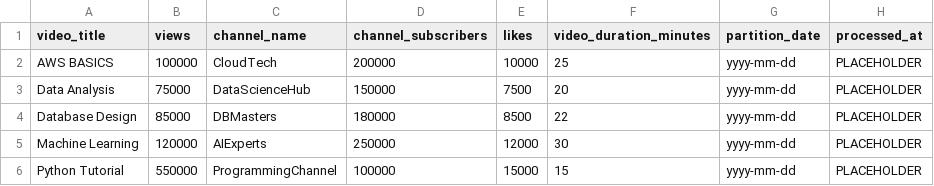
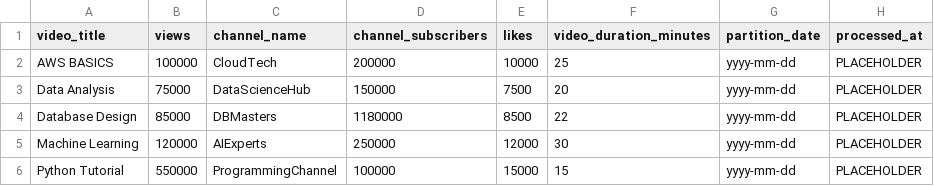
Before and after one commit to Karasu1t/claude-driven-schema-evolution, a CSV file: test_data/expected_output.csv, drawn as a sheet.

Commit message:
test_false2t2

```diff
--- a/test_data/expected_output.csv
+++ b/test_data/expected_output.csv
@@ -3,3 +3,3 @@ AWS BASICS,100000,CloudTech,200000,10000,25,yyyy-mm-dd,PLACEHOLDER
 Data Analysis,75000,DataScienceHub,150000,7500,20,yyyy-mm-dd,PLACEHOLDER
-Database Design,85000,DBMasters,180000,8500,22,yyyy-mm-dd,PLACEHOLDER
+Database Design,85000,DBMasters,1180000,8500,22,yyyy-mm-dd,PLACEHOLDER
 Machine Learning,120000,AIExperts,250000,12000,30,yyyy-mm-dd,PLACEHOLDER
```
Also changed, not shown: test_data/sns_advertisement_yyyymmdd.csv.
